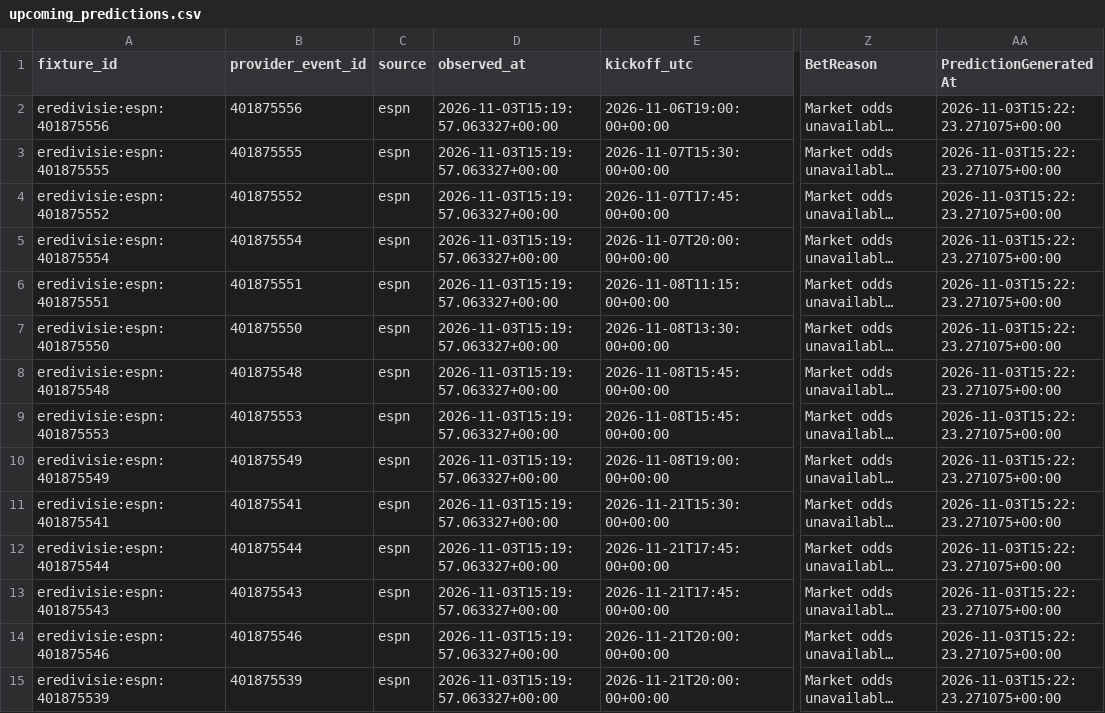
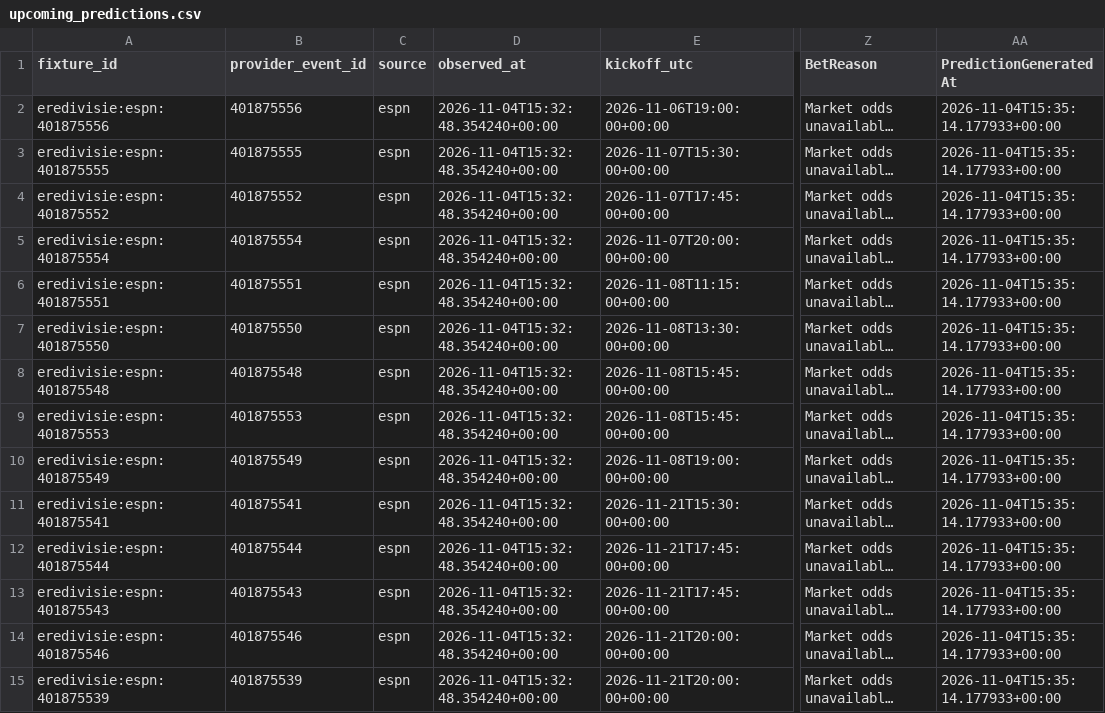
Before and after one commit to gmalbert/netherlands-soccer, a CSV file: data_files/upcoming_predictions.csv, drawn as a sheet; only a part is shown, gaps mark what is left out; long unchanged cells end in …; the diff covers the shown part only; the diff names each change by its address in the sheet, - before the commit and + after, or states it on an @@ line.

```diff
--- a/data_files/upcoming_predictions.csv
+++ b/data_files/upcoming_predictions.csv
-D2:D15 (observed_at): 2026-11-03T15:19:57.063327+00:00
+D2:D15 (observed_at): 2026-11-04T15:32:48.354240+00:00
-AA2:AA15 (PredictionGeneratedAt): 2026-11-03T15:22:23.271075+00:00
+AA2:AA15 (PredictionGeneratedAt): 2026-11-04T15:35:14.177933+00:00
```
Also changed, not shown: 78 edited cells elsewhere in this file, data_files/poisson_metrics_history.csv, data_files/upcoming_fixtures.csv, 9 other files.
